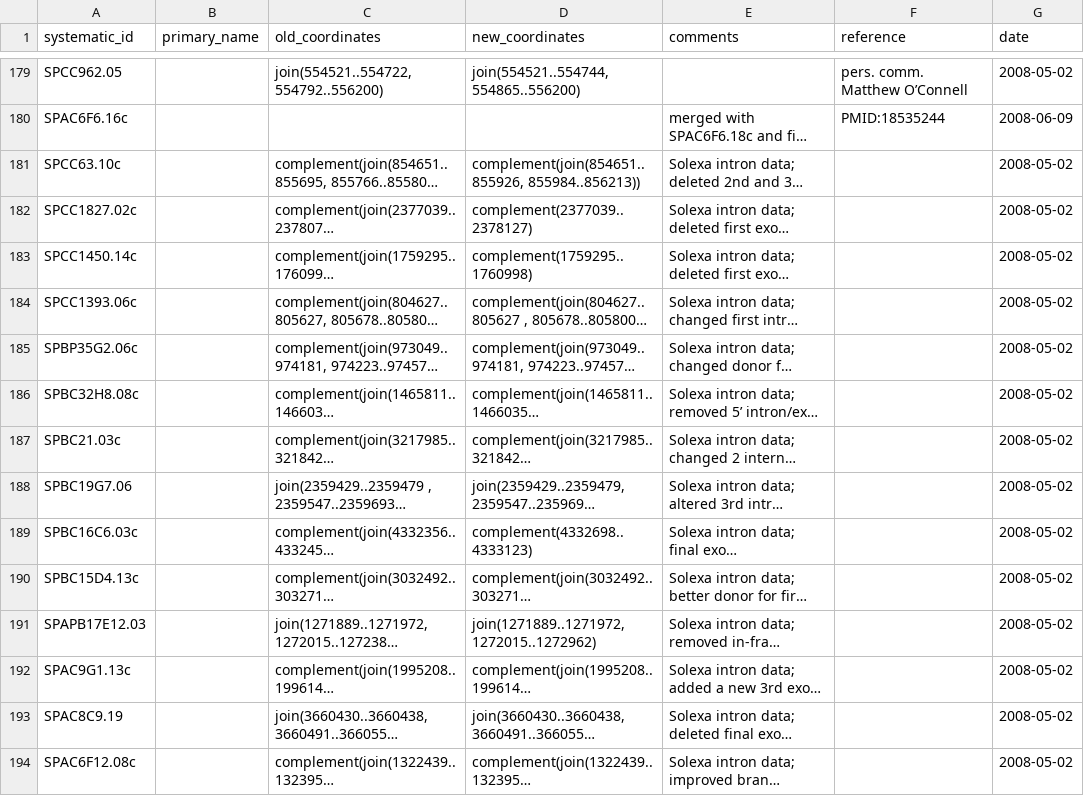
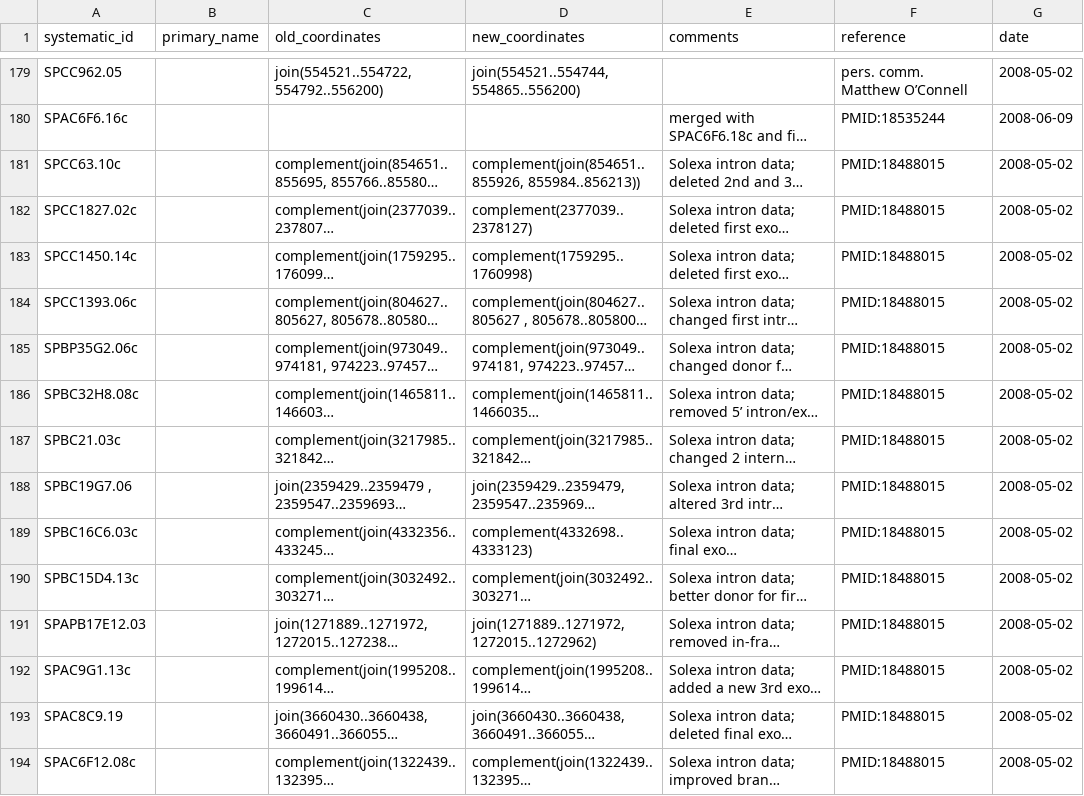
Before and after one commit to pombase/genome_changelog, a TSV file: gene_changes_comments_and_pmids/gene-coordinate-change-data.tsv, drawn as a sheet; only a part is shown, gaps mark what is left out; long unchanged cells end in …; the diff covers the shown part only; the diff names each change by its address in the sheet, - before the commit and + after, or states it on an @@ line.

```diff
--- a/gene_changes_comments_and_pmids/gene-coordinate-change-data.tsv
+++ b/gene_changes_comments_and_pmids/gene-coordinate-change-data.tsv
-F181:F194 (reference): (empty)
+F181:F194 (reference): PMID:18488015
```
Also changed, not shown: 97 edited cells elsewhere in this file, gene_changes_comments_and_pmids/new-gene-data.tsv, gene_changes_comments_and_pmids/removed-gene-data.tsv, 1 other file.
